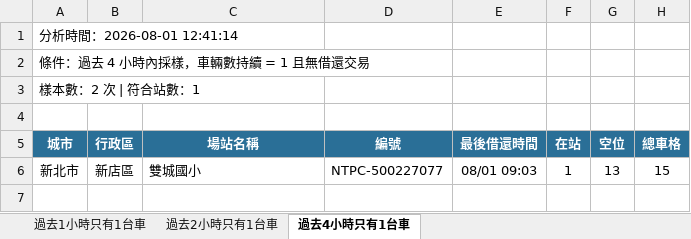
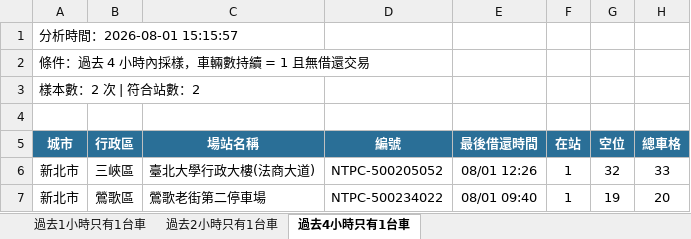
Before and after one commit to hippop3c/fixedbike, an Excel workbook: stale.xlsx, sheet 過去4小時只有1台車, drawn as a sheet; values as stored, in another font and other column widths than the file's, no borders; addresses are those after the commit; the diff names each change by its address in the sheet, - before the commit and + after, or states it on an @@ line.

```diff
--- a/stale.xlsx (sheet 過去4小時只有1台車)
+++ b/stale.xlsx (sheet 過去4小時只有1台車)
-A1 (城市): 分析時間：2026-08-01 12:41:14
+A1 (城市): 分析時間：2026-08-01 15:15:57
-A3 (城市): 樣本數：2 次 | 符合站數：1
+A3 (城市): 樣本數：2 次 | 符合站數：2
+row 6: 新北市 | 三峽區 | 臺北大學行政大樓(法商大道) | NTPC-500205052 | 08/01 12:26 | 1 | 32 | 33
-B7 (行政區): 新店區
+B7 (行政區): 鶯歌區
-C7 (場站名稱): 雙城國小
+C7 (場站名稱): 鶯歌老街第二停車場
-D7 (編號): NTPC-500227077
+D7 (編號): NTPC-500234022
-E7 (最後借還時間): 08/01 09:03
+E7 (最後借還時間): 08/01 09:40
-G7 (空位): 13
+G7 (空位): 19
-H7 (總車格): 15
+H7 (總車格): 20
```
Also changed, not shown: sheet 過去1小時只有1台車, sheet 過去2小時只有1台車, 3 other files.
